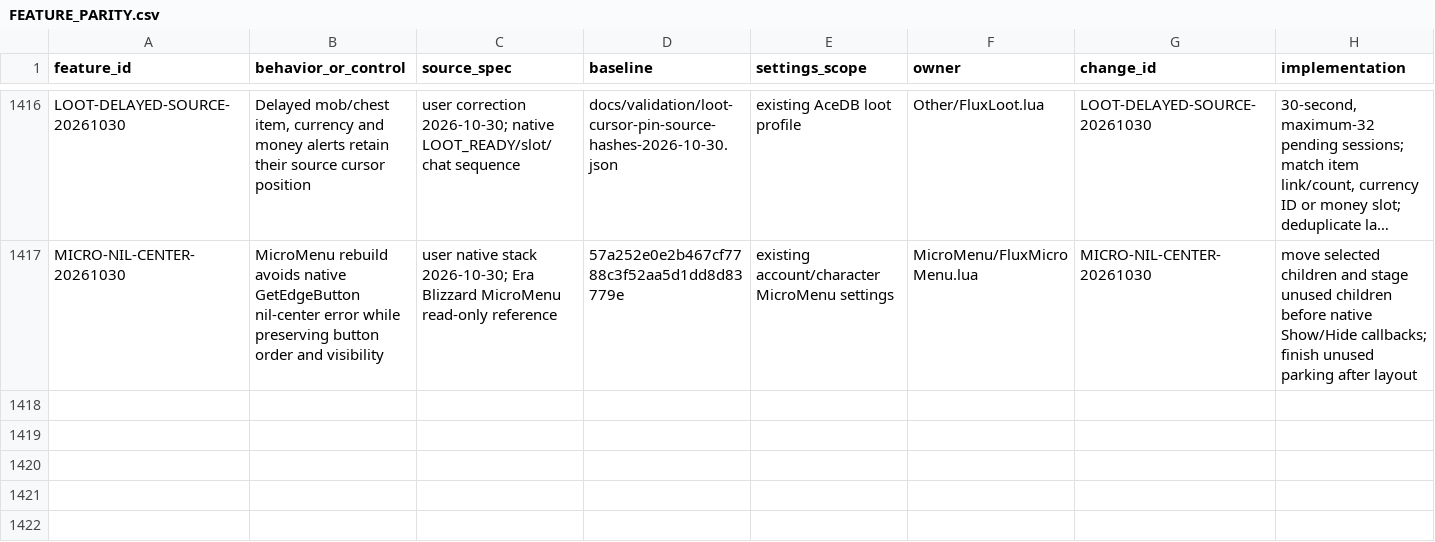
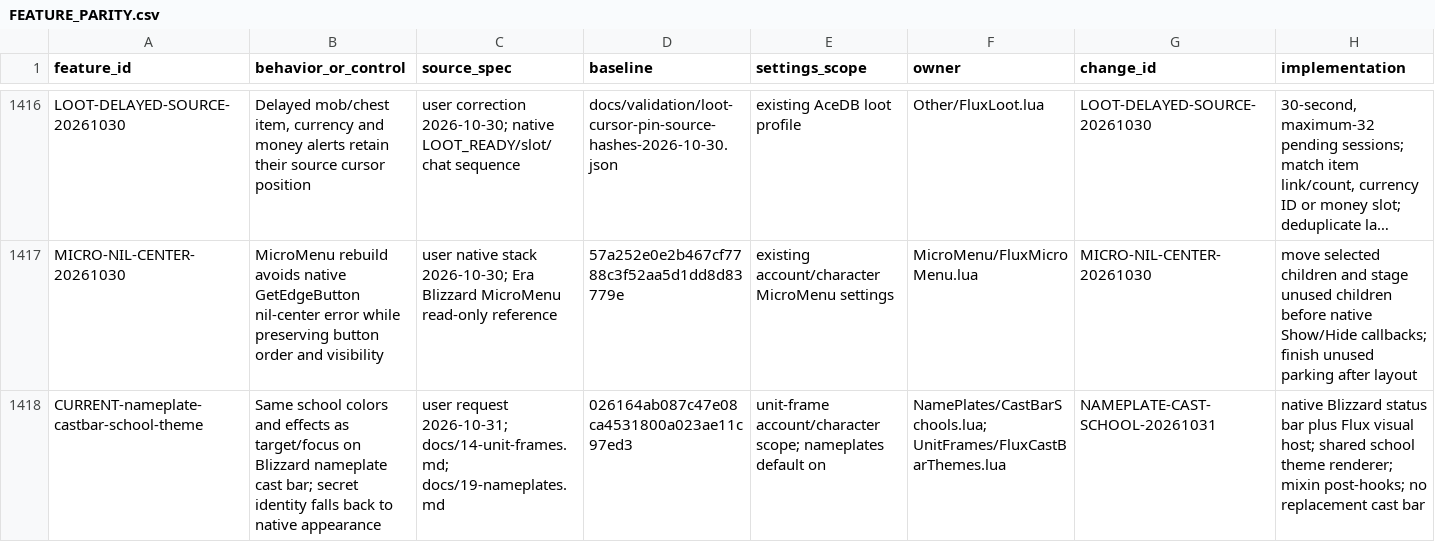
Before and after one commit to DoctorFlux/FluxUI, a CSV file: docs/FEATURE_PARITY.csv, drawn as a sheet; only a part is shown, gaps mark what is left out; long unchanged cells end in …; rows hold the shown columns only; the diff names each change by its address in the sheet, - before the commit and + after, or states it on an @@ line.

```diff
--- a/docs/FEATURE_PARITY.csv
+++ b/docs/FEATURE_PARITY.csv
+row 1418: CURRENT-nameplate-castbar-school-theme | Same school colors and effects as target/focus on Blizzard nameplate cast bar; secret identity falls back to native appearance | user request 2026-10-31; docs/14-unit-frames.md; docs/19-nameplates.md | 026164ab087c47e08ca4531800a023ae11c97ed3 | unit-frame account/character scope; nameplates default on | NamePlates/CastBarSchools.lua; UnitFrames/FluxCastBarThemes.lua | NAMEPLATE-CAST-SCHOOL-20261031 | native Blizzard status bar plus Flux visual host; shared school theme renderer; mixin post-hooks; no replacement cast bar
```
Also changed, not shown: docs/CLIENT_MATRIX.csv, docs/PERFORMANCE_AUDIT.csv, 22 other files.
